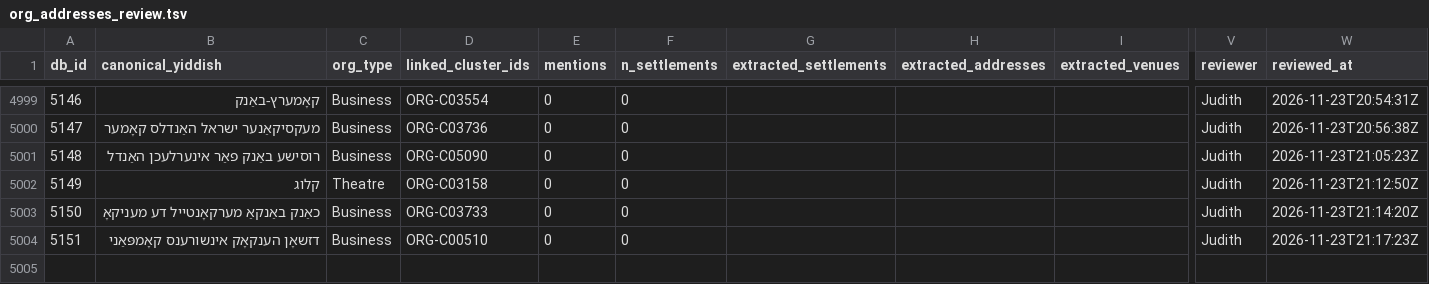
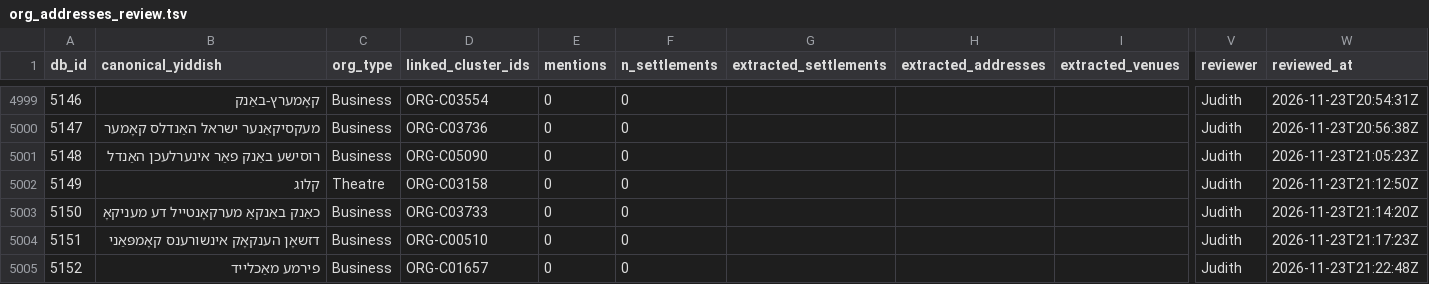
Before and after one commit to sinairusinek/Dybbuk, a TSV file: Zylbercweig/organizations/org_addresses_review.tsv, drawn as a sheet; only a part is shown, gaps mark what is left out; rows hold the shown columns only; the diff names each change by its address in the sheet, - before the commit and + after, or states it on an @@ line.

Commit message:
chore: append new org 5152 to addresses

```diff
--- a/Zylbercweig/organizations/org_addresses_review.tsv
+++ b/Zylbercweig/organizations/org_addresses_review.tsv
+row 5005: 5152 | פירמע מאַכלייד | Business | ORG-C01657 | 0 | 0 |  |  |  | Judith | 2026-11-23T21:22:48Z
```
